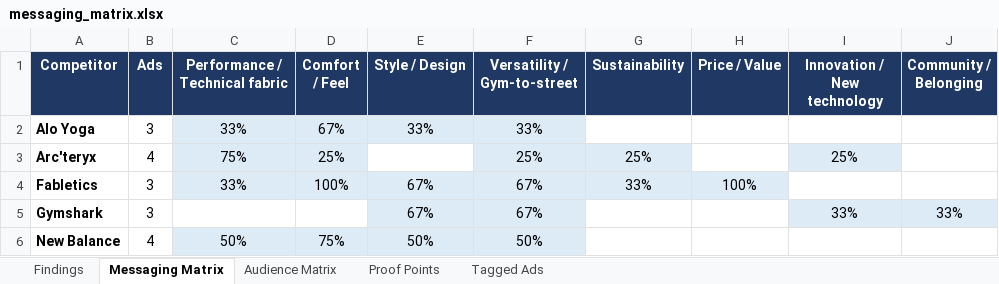
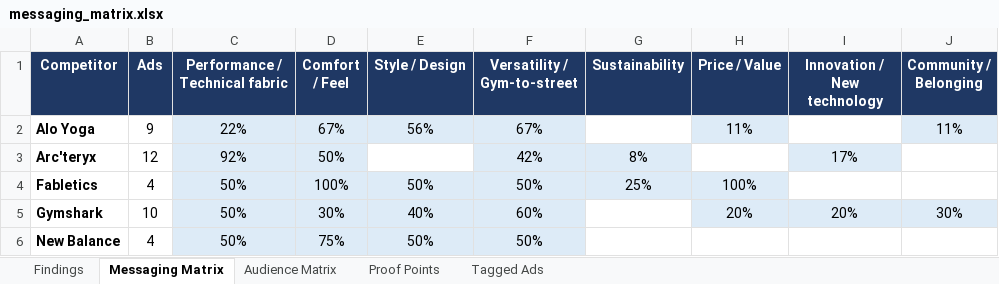
Before and after one commit to spdooley5949/Creative-Teardown-Marketing, an Excel workbook: output/messaging_matrix.xlsx, sheet Messaging Matrix, drawn as a sheet; only a part is shown; values as stored, in another font and other column widths than the file's, no borders; the diff covers the shown part only; the diff names each change by its address in the sheet, - before the commit and + after, or states it on an @@ line.

```diff
--- a/output/messaging_matrix.xlsx (sheet Messaging Matrix)
+++ b/output/messaging_matrix.xlsx (sheet Messaging Matrix)
-B2 (Ads): 3
+B2 (Ads): 9
-C2 (Performance / Technical fabric): 33%
+C2 (Performance / Technical fabric): 22%
-E2 (Style / Design): 33%
+E2 (Style / Design): 56%
-F2 (Versatility / Gym-to-street): 33%
+F2 (Versatility / Gym-to-street): 67%
-H2 (Price / Value): (empty)
+H2 (Price / Value): 11%
-H2 fill: none
+H2 fill: #DDEBF7
-J2 (Community / Belonging): (empty)
+J2 (Community / Belonging): 11%
-J2 fill: none
+J2 fill: #DDEBF7
-B3 (Ads): 4
+B3 (Ads): 12
-C3 (Performance / Technical fabric): 75%
+C3 (Performance / Technical fabric): 92%
-D3 (Comfort / Feel): 25%
+D3 (Comfort / Feel): 50%
-F3 (Versatility / Gym-to-street): 25%
+F3 (Versatility / Gym-to-street): 42%
-G3 (Sustainability): 25%
+G3 (Sustainability): 8%
-I3 (Innovation / New technology): 25%
+I3 (Innovation / New technology): 17%
-B4 (Ads): 3
+B4 (Ads): 4
-C4 (Performance / Technical fabric): 33%
+C4 (Performance / Technical fabric): 50%
-E4 (Style / Design): 67%
+E4 (Style / Design): 50%
-F4 (Versatility / Gym-to-street): 67%
+F4 (Versatility / Gym-to-street): 50%
-G4 (Sustainability): 33%
+G4 (Sustainability): 25%
-B5 (Ads): 3
+B5 (Ads): 10
-C5 (Performance / Technical fabric): (empty)
+C5 (Performance / Technical fabric): 50%
-C5:D5 fill: none
+C5:D5 fill: #DDEBF7
-D5 (Comfort / Feel): (empty)
+D5 (Comfort / Feel): 30%
-E5 (Style / Design): 67%
+E5 (Style / Design): 40%
-F5 (Versatility / Gym-to-street): 67%
+F5 (Versatility / Gym-to-street): 60%
-H5 (Price / Value): (empty)
+H5 (Price / Value): 20%
-H5 fill: none
+H5 fill: #DDEBF7
-I5 (Innovation / New technology): 33%
+I5 (Innovation / New technology): 20%
-J5 (Community / Belonging): 33%
+J5 (Community / Belonging): 30%
```
Also changed, not shown: 34 edited cells and cell formats elsewhere in this sheet, sheet Tagged Ads, sheet Proof Points, sheet Audience Matrix, sheet Findings, 2 other files.
